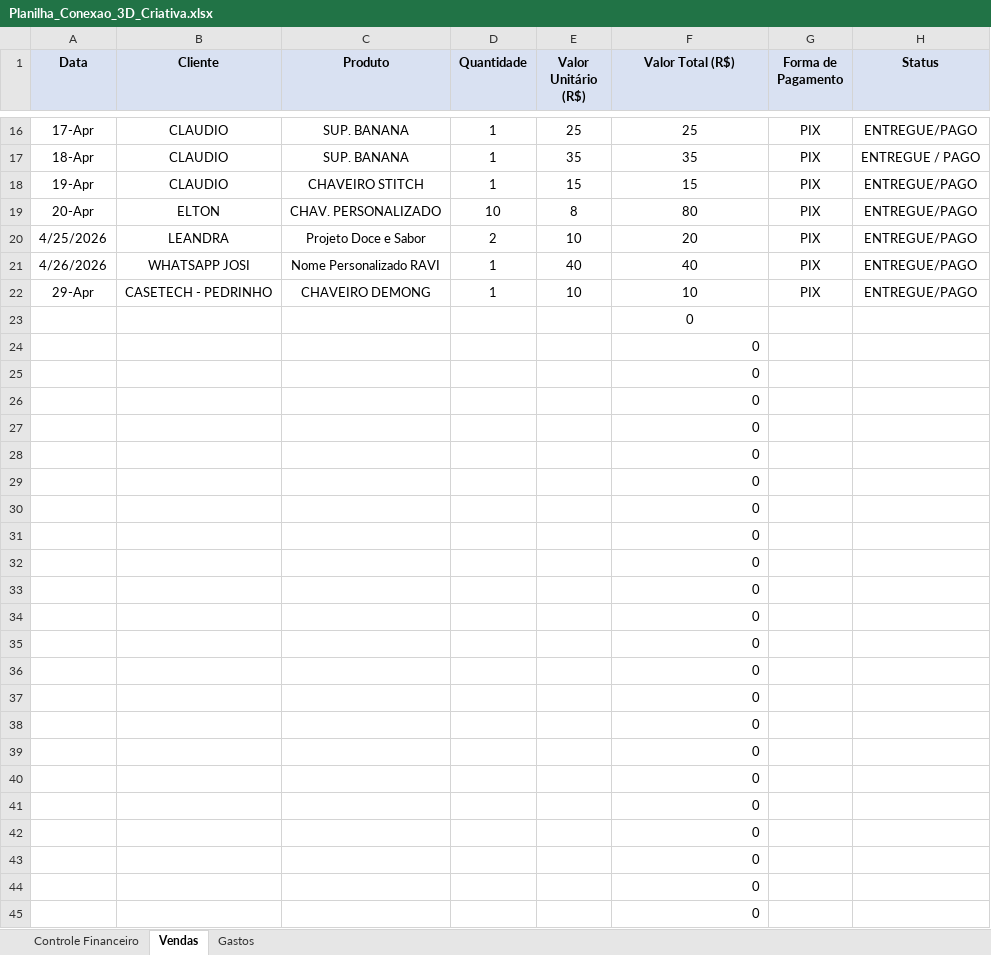
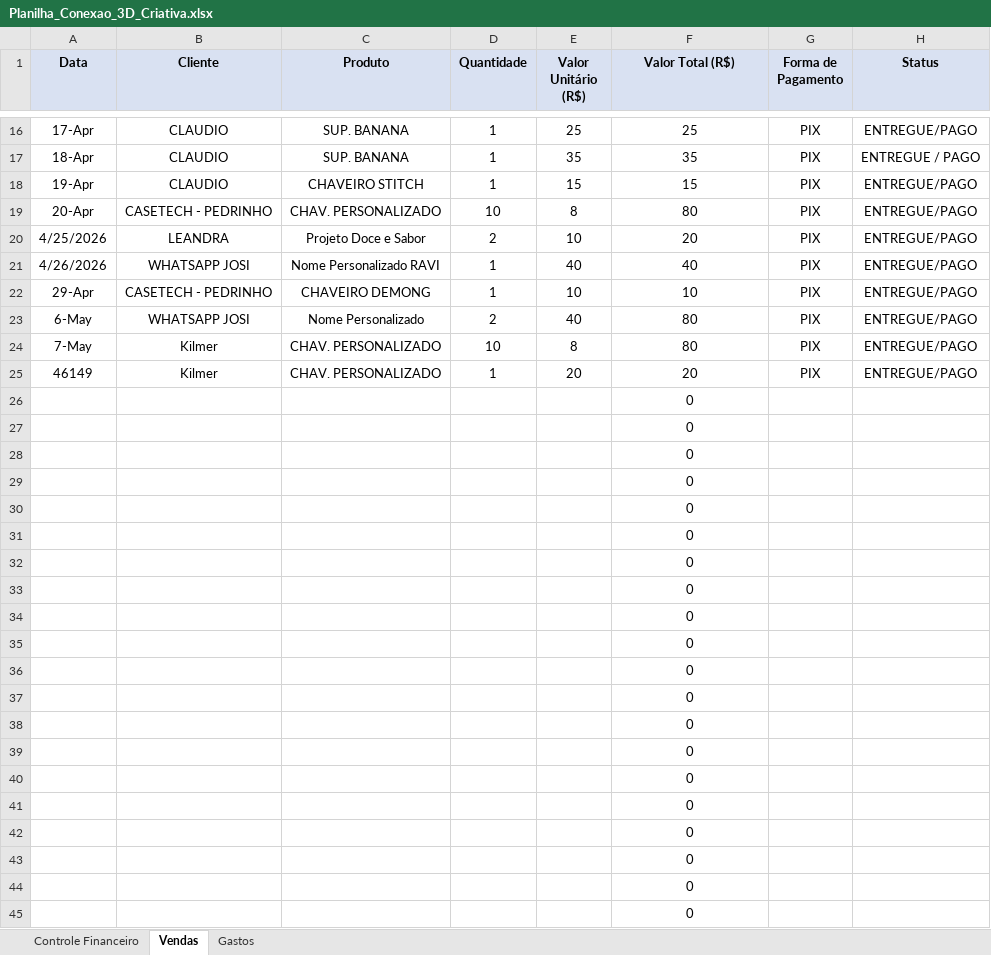
Before and after one commit to ClaudioSperb/impressao-3D, an Excel workbook: Impressao 3D/Planilha_Conexao_3D_Criativa.xlsx, sheet Vendas, drawn as a sheet; only a part is shown, gaps mark what is left out; values as stored, in another font and other column widths than the file's, no borders; removed rows and columns are numbered as before the commit, all else as after; the diff covers the shown part only; the diff names each change by its address in the sheet, - before the commit and + after, or states it on an @@ line.

Commit message:
Update Planilha_Conexao_3D_Criativa.xlsx

```diff
--- a/Impressao 3D/Planilha_Conexao_3D_Criativa.xlsx (sheet Vendas)
+++ b/Impressao 3D/Planilha_Conexao_3D_Criativa.xlsx (sheet Vendas)
-B19 (Cliente): ELTON
+B19 (Cliente): CASETECH - PEDRINHO
-row 23:  |  |  |  |  | 0
-row 24:  |  |  |  |  | 0
-row 25:  |  |  |  |  | 0
+row 23: 6-May | WHATSAPP JOSI | Nome Personalizado | 2 | 40 | 80 | PIX | ENTREGUE/PAGO
+row 24: 7-May | Kilmer | CHAV. PERSONALIZADO | 10 | 8 | 80 | PIX | ENTREGUE/PAGO
+row 25: 46149 | Kilmer | CHAV. PERSONALIZADO | 1 | 20 | 20 | PIX | ENTREGUE/PAGO
-F26:F45 alignment: right
+F26:F45 alignment: center
```
Also changed, not shown: cell formats elsewhere in this sheet.
